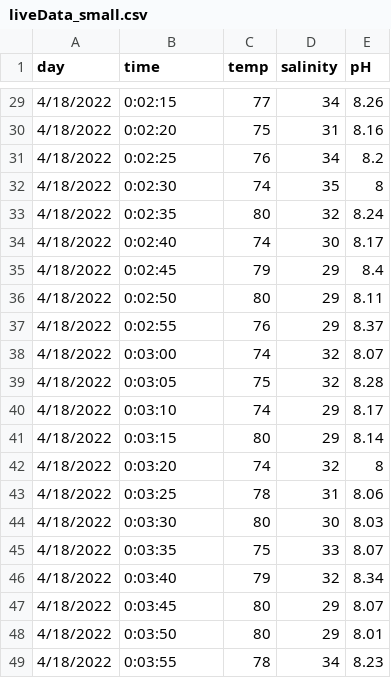
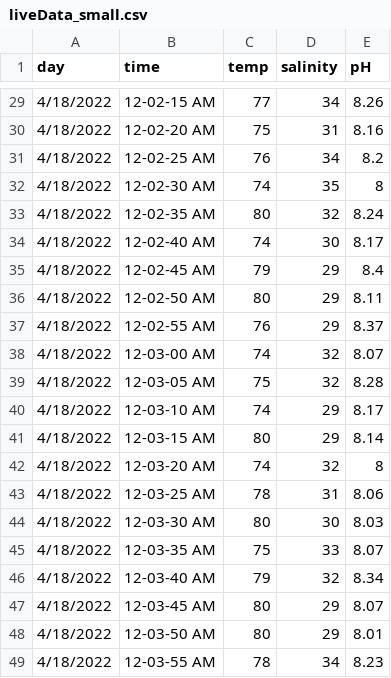
Before and after one commit to MasonSanc/CSC122-Final-Pi-Project-, a CSV file: SMaRT_Tank/liveData_small.csv, drawn as a sheet; only a part is shown, gaps mark what is left out; the diff covers the shown part only.

```diff
--- a/SMaRT_Tank/liveData_small.csv
+++ b/SMaRT_Tank/liveData_small.csv
@@ -29,21 +29,21 @@ day,time,temp,salinity,pH
-4/18/2022,0:02:15,77,34,8.26
-4/18/2022,0:02:20,75,31,8.16
-4/18/2022,0:02:25,76,34,8.2
-4/18/2022,0:02:30,74,35,8
-4/18/2022,0:02:35,80,32,8.24
-4/18/2022,0:02:40,74,30,8.17
-4/18/2022,0:02:45,79,29,8.4
-4/18/2022,0:02:50,80,29,8.11
-4/18/2022,0:02:55,76,29,8.37
-4/18/2022,0:03:00,74,32,8.07
-4/18/2022,0:03:05,75,32,8.28
-4/18/2022,0:03:10,74,29,8.17
-4/18/2022,0:03:15,80,29,8.14
-4/18/2022,0:03:20,74,32,8
-4/18/2022,0:03:25,78,31,8.06
-4/18/2022,0:03:30,80,30,8.03
-4/18/2022,0:03:35,75,33,8.07
-4/18/2022,0:03:40,79,32,8.34
-4/18/2022,0:03:45,80,29,8.07
-4/18/2022,0:03:50,80,29,8.01
-4/18/2022,0:03:55,78,34,8.23
+4/18/2022,12-02-15 AM,77,34,8.26
+4/18/2022,12-02-20 AM,75,31,8.16
+4/18/2022,12-02-25 AM,76,34,8.2
+4/18/2022,12-02-30 AM,74,35,8
+4/18/2022,12-02-35 AM,80,32,8.24
+4/18/2022,12-02-40 AM,74,30,8.17
+4/18/2022,12-02-45 AM,79,29,8.4
+4/18/2022,12-02-50 AM,80,29,8.11
+4/18/2022,12-02-55 AM,76,29,8.37
+4/18/2022,12-03-00 AM,74,32,8.07
+4/18/2022,12-03-05 AM,75,32,8.28
+4/18/2022,12-03-10 AM,74,29,8.17
+4/18/2022,12-03-15 AM,80,29,8.14
+4/18/2022,12-03-20 AM,74,32,8
+4/18/2022,12-03-25 AM,78,31,8.06
+4/18/2022,12-03-30 AM,80,30,8.03
+4/18/2022,12-03-35 AM,75,33,8.07
+4/18/2022,12-03-40 AM,79,32,8.34
+4/18/2022,12-03-45 AM,80,29,8.07
+4/18/2022,12-03-50 AM,80,29,8.01
+4/18/2022,12-03-55 AM,78,34,8.23
```
Also changed, not shown: 27 edited cells elsewhere in this file, 1 other file.
